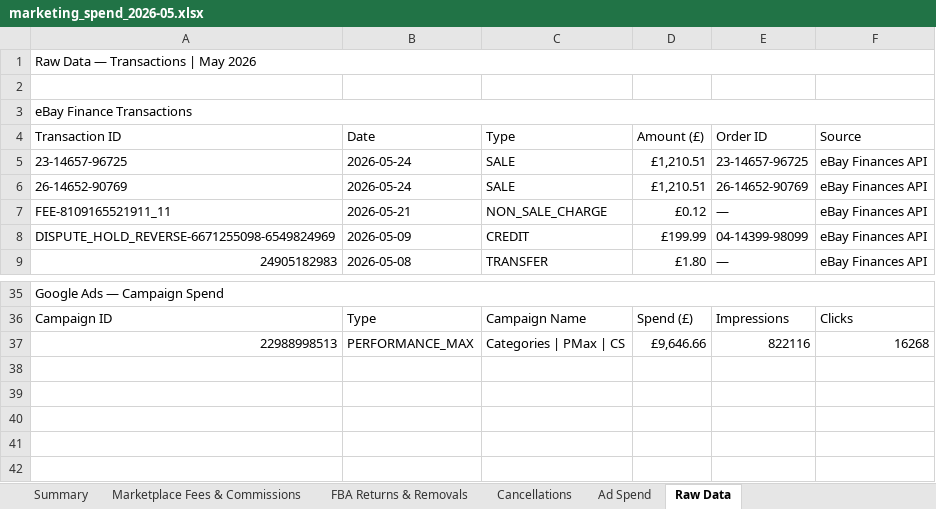
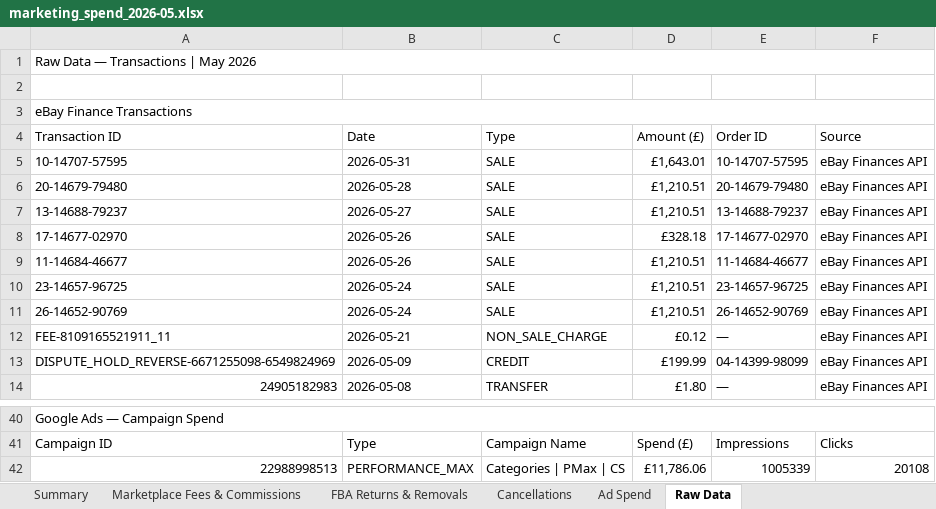
Before and after one commit to waynetheisinger/compass-marketing, an Excel workbook: reports/marketing_spend_2026-05.xlsx, sheet Raw Data, drawn as a sheet; only a part is shown, gaps mark what is left out; values as stored, in another font and other column widths than the file's, no cell formats; addresses are those after the commit; the diff names each change by its address in the sheet, - before the commit and + after, or states it on an @@ line.

```diff
--- a/reports/marketing_spend_2026-05.xlsx (sheet Raw Data)
+++ b/reports/marketing_spend_2026-05.xlsx (sheet Raw Data)
+row 5: 10-14707-57595 | 2026-05-31 | SALE | £1,643.01 | 10-14707-57595 | eBay Finances API
+row 6: 20-14679-79480 | 2026-05-28 | SALE | £1,210.51 | 20-14679-79480 | eBay Finances API
+row 7: 13-14688-79237 | 2026-05-27 | SALE | £1,210.51 | 13-14688-79237 | eBay Finances API
+row 8: 17-14677-02970 | 2026-05-26 | SALE | £328.18 | 17-14677-02970 | eBay Finances API
+row 9: 11-14684-46677 | 2026-05-26 | SALE | £1,210.51 | 11-14684-46677 | eBay Finances API
-D42 (Amount (£)): £9,646.66
+D42 (Amount (£)): £11,786.06
-E42 (Order ID): 822116
+E42 (Order ID): 1005339
-F42 (Source): 16268
+F42 (Source): 20108
```
Also changed, not shown: sheet Marketplace Fees & Commissions, sheet Ad Spend, sheet Summary, sheet Cancellations, sheet FBA Returns & Removals, cell formats, 19 other files.
